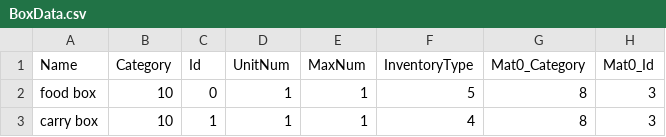
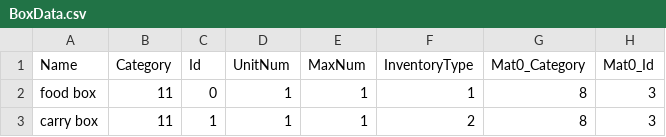
Before and after one commit to hamuwith/BlockDen, a CSV file: Assets/Data/BoxData.csv, drawn as a sheet; only a part is shown; the diff names each change by its address in the sheet, - before the commit and + after, or states it on an @@ line.

```diff
--- a/Assets/Data/BoxData.csv
+++ b/Assets/Data/BoxData.csv
-B2:B3 (Category): 10
+B2:B3 (Category): 11
-F2 (InventoryType): 5
+F2 (InventoryType): 1
-F3 (InventoryType): 4
+F3 (InventoryType): 2
```
Also changed, not shown: Assets/Data/AttachmentData.csv, Assets/Data/FertilizerData.csv, 57 other files.
